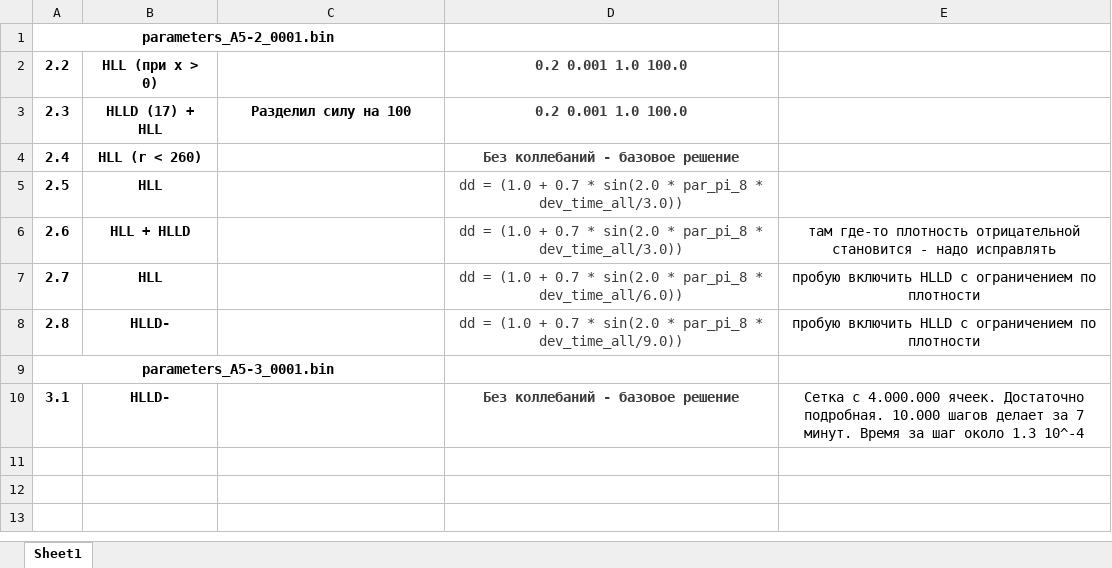
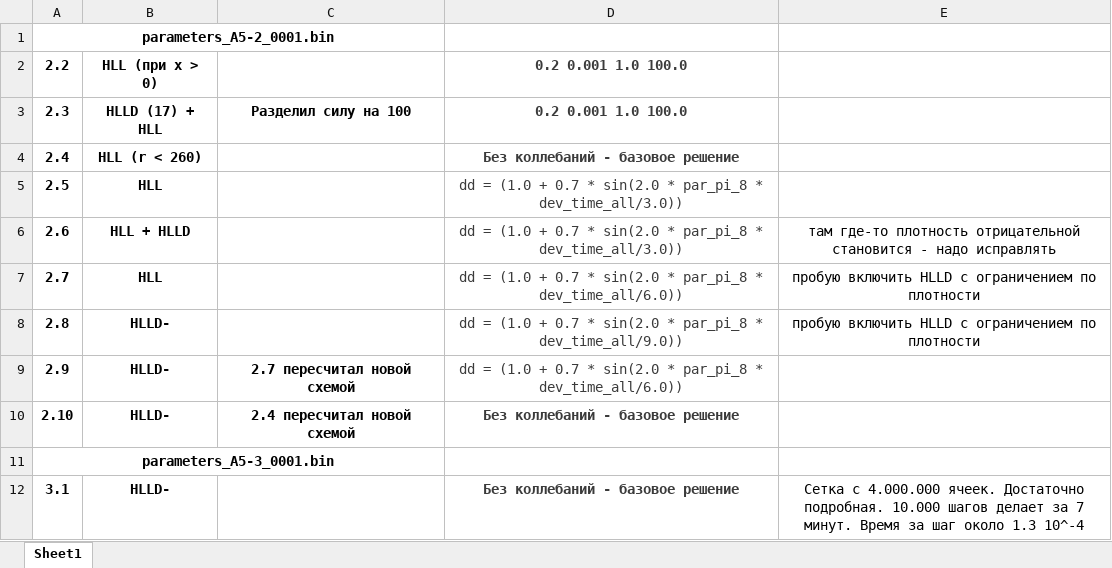
Before and after one commit to SergeyMSU/TITAN_C-, an Excel workbook: TITAN_A5/BD.xlsx, sheet Sheet1, drawn as a sheet; values as stored, in another font and other column widths than the file's, no borders; the diff names each change by its address in the sheet, - before the commit and + after, or states it on an @@ line.

```diff
--- a/TITAN_A5/BD.xlsx (sheet Sheet1)
+++ b/TITAN_A5/BD.xlsx (sheet Sheet1)
+row 9: 2.9 | HLLD- | 2.7 пересчитал новой схемой | dd = (1.0 + 0.7 * sin(2.0 * par_pi_8 * dev_time_all/6.0))
+row 10: 2.10 | HLLD- | 2.4 пересчитал новой схемой | Без коллебаний - базовое решение
```
Also changed, not shown: 9 other files.
